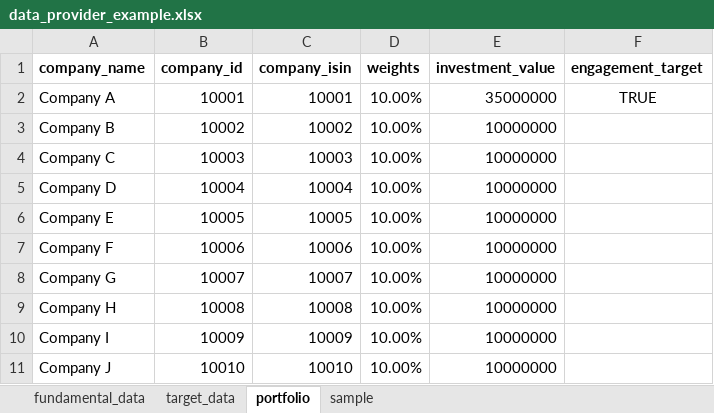
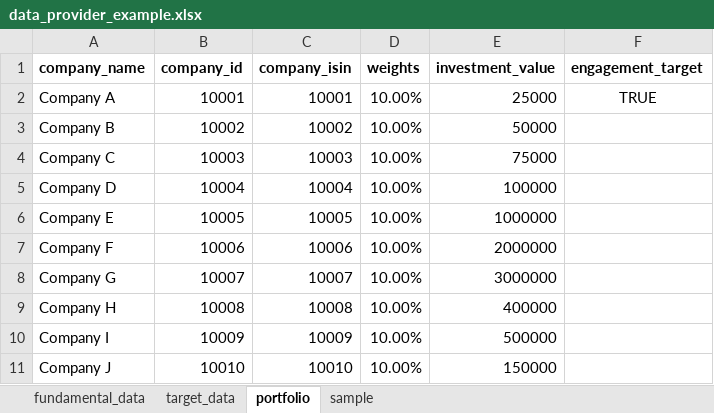
Before and after one commit to Blakewell/SBTi, an Excel workbook: analysis/data_provider_example.xlsx, sheet portfolio, drawn as a sheet; values as stored, in another font and other column widths than the file's, no borders; the diff names each change by its address in the sheet, - before the commit and + after, or states it on an @@ line.

```diff
--- a/analysis/data_provider_example.xlsx (sheet portfolio)
+++ b/analysis/data_provider_example.xlsx (sheet portfolio)
-E2 (investment_value): 35000000
+E2 (investment_value): 25000
-E3 (investment_value): 10000000
+E3 (investment_value): 50000
-E4 (investment_value): 10000000
+E4 (investment_value): 75000
-E5 (investment_value): 10000000
+E5 (investment_value): 100000
-E6 (investment_value): 10000000
+E6 (investment_value): 1000000
-E7 (investment_value): 10000000
+E7 (investment_value): 2000000
-E8 (investment_value): 10000000
+E8 (investment_value): 3000000
-E9 (investment_value): 10000000
+E9 (investment_value): 400000
-E10 (investment_value): 10000000
+E10 (investment_value): 500000
-E11 (investment_value): 10000000
+E11 (investment_value): 150000
```
Also changed, not shown: sheet sample, sheet fundamental_data, formulas that keep their value, 2 other files.
